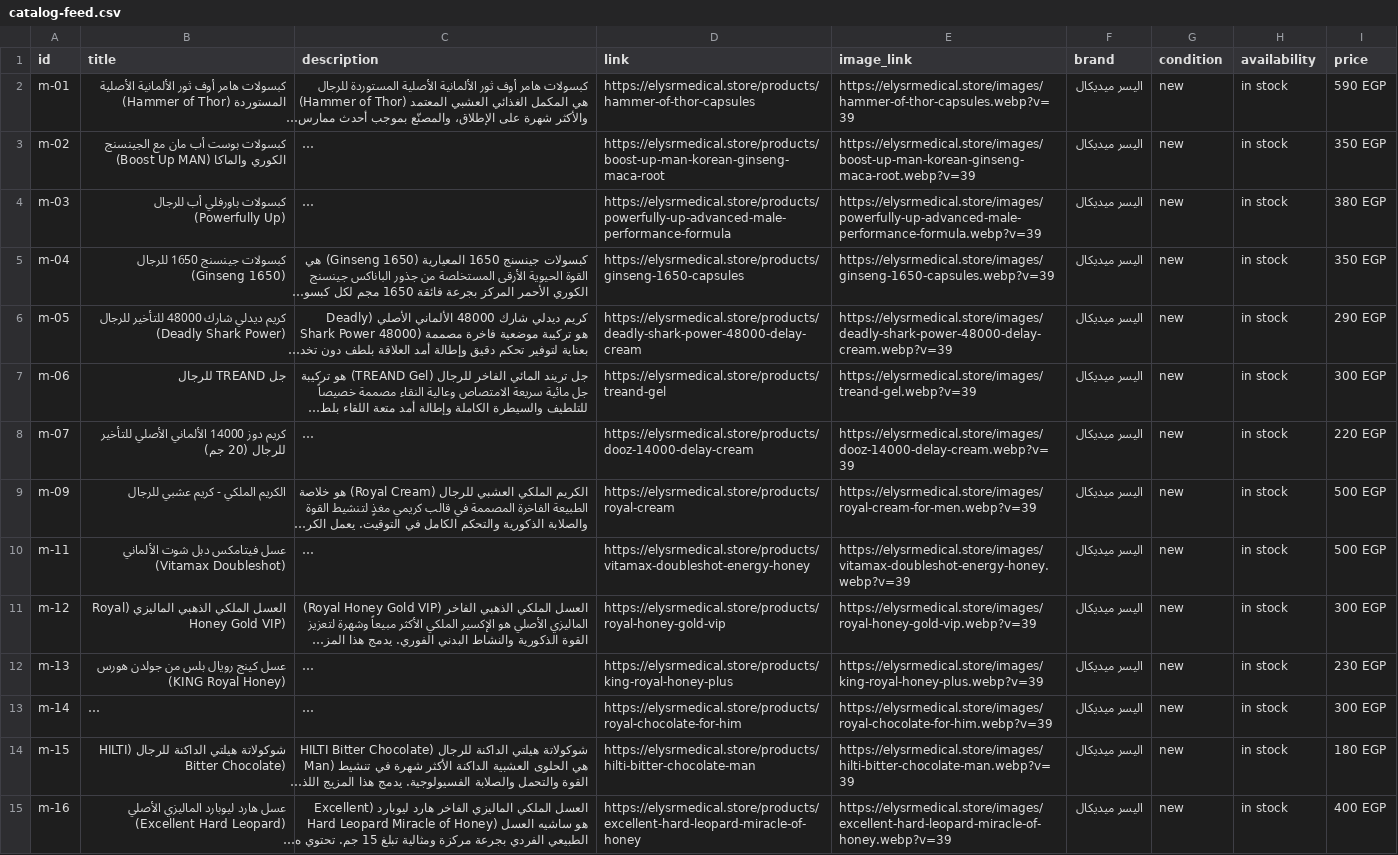
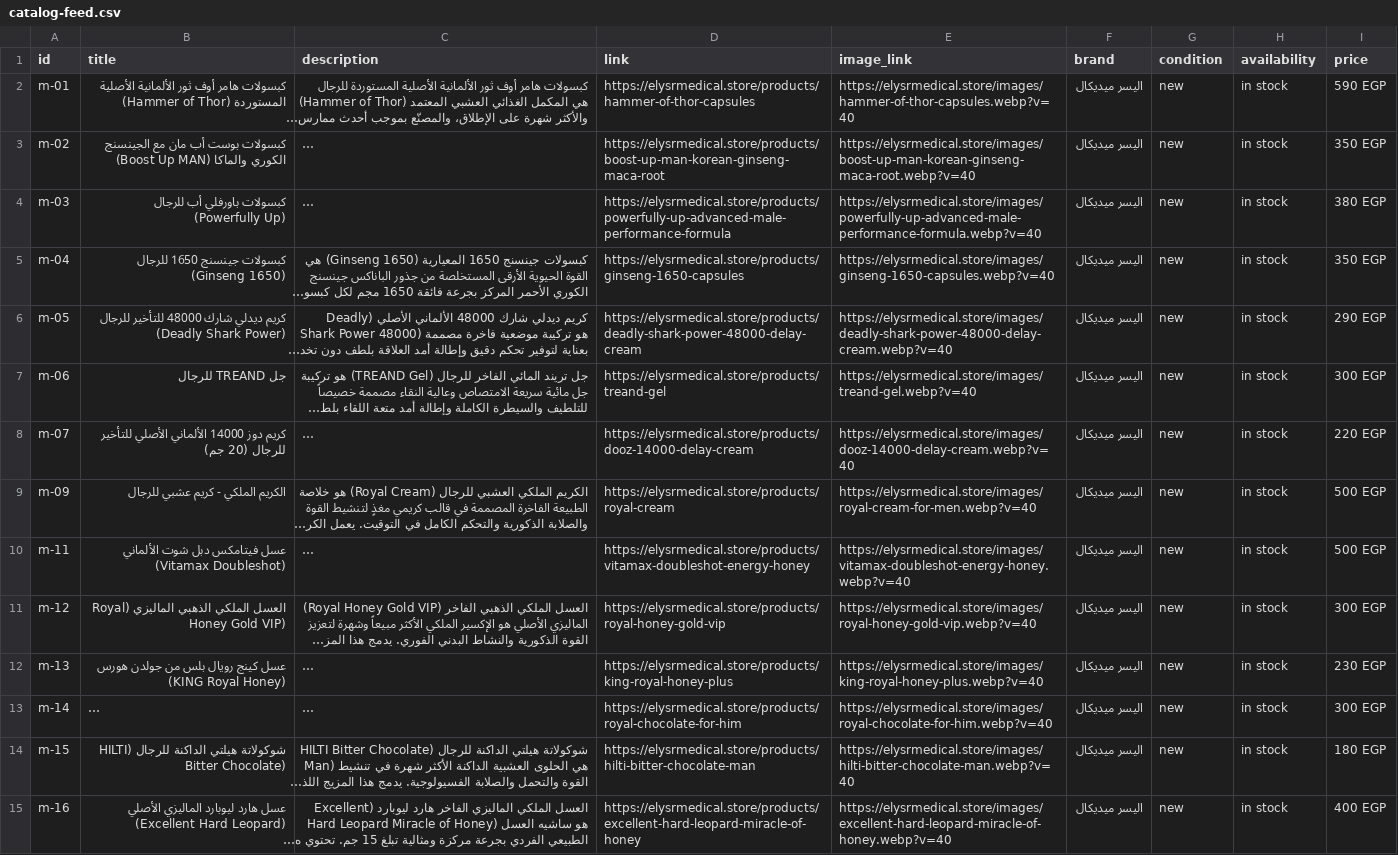
Before and after one commit to AhmedEideng/Elysr, a CSV file: public/catalog-feed.csv, drawn as a sheet; only a part is shown; long unchanged cells end in …; the diff covers the shown part only; the diff names each change by its address in the sheet, - before the commit and + after, or states it on an @@ line.

```diff
--- a/public/catalog-feed.csv
+++ b/public/catalog-feed.csv
-E2 (image_link): https://elysrmedical.store/images/hammer-of-thor-capsules.webp?v=39
+E2 (image_link): https://elysrmedical.store/images/hammer-of-thor-capsules.webp?v=40
-E3 (image_link): https://elysrmedical.store/images/boost-up-man-korean-ginseng-maca-root.webp?v=39
+E3 (image_link): https://elysrmedical.store/images/boost-up-man-korean-ginseng-maca-root.webp?v=40
-E4 (image_link): https://elysrmedical.store/images/powerfully-up-advanced-male-performance-formula.webp?v=39
+E4 (image_link): https://elysrmedical.store/images/powerfully-up-advanced-male-performance-formula.webp?v=40
-E5 (image_link): https://elysrmedical.store/images/ginseng-1650-capsules.webp?v=39
+E5 (image_link): https://elysrmedical.store/images/ginseng-1650-capsules.webp?v=40
-E6 (image_link): https://elysrmedical.store/images/deadly-shark-power-48000-delay-cream.webp?v=39
+E6 (image_link): https://elysrmedical.store/images/deadly-shark-power-48000-delay-cream.webp?v=40
-E7 (image_link): https://elysrmedical.store/images/treand-gel.webp?v=39
+E7 (image_link): https://elysrmedical.store/images/treand-gel.webp?v=40
-E8 (image_link): https://elysrmedical.store/images/dooz-14000-delay-cream.webp?v=39
+E8 (image_link): https://elysrmedical.store/images/dooz-14000-delay-cream.webp?v=40
-E9 (image_link): https://elysrmedical.store/images/royal-cream-for-men.webp?v=39
+E9 (image_link): https://elysrmedical.store/images/royal-cream-for-men.webp?v=40
-E10 (image_link): https://elysrmedical.store/images/vitamax-doubleshot-energy-honey.webp?v=39
+E10 (image_link): https://elysrmedical.store/images/vitamax-doubleshot-energy-honey.webp?v=40
-E11 (image_link): https://elysrmedical.store/images/royal-honey-gold-vip.webp?v=39
+E11 (image_link): https://elysrmedical.store/images/royal-honey-gold-vip.webp?v=40
-E12 (image_link): https://elysrmedical.store/images/king-royal-honey-plus.webp?v=39
+E12 (image_link): https://elysrmedical.store/images/king-royal-honey-plus.webp?v=40
-E13 (image_link): https://elysrmedical.store/images/royal-chocolate-for-him.webp?v=39
+E13 (image_link): https://elysrmedical.store/images/royal-chocolate-for-him.webp?v=40
-E14 (image_link): https://elysrmedical.store/images/hilti-bitter-chocolate-man.webp?v=39
+E14 (image_link): https://elysrmedical.store/images/hilti-bitter-chocolate-man.webp?v=40
-E15 (image_link): https://elysrmedical.store/images/excellent-hard-leopard-miracle-of-honey.webp?v=39
+E15 (image_link): https://elysrmedical.store/images/excellent-hard-leopard-miracle-of-honey.webp?v=40
```
Also changed, not shown: 64 edited cells elsewhere in this file, 4 other files.
